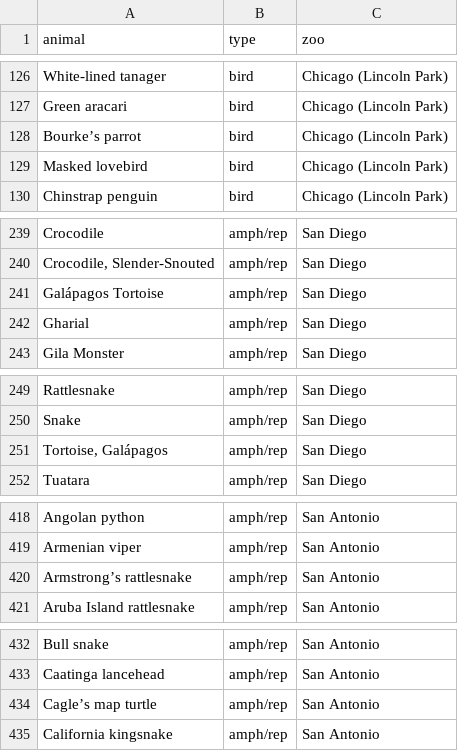
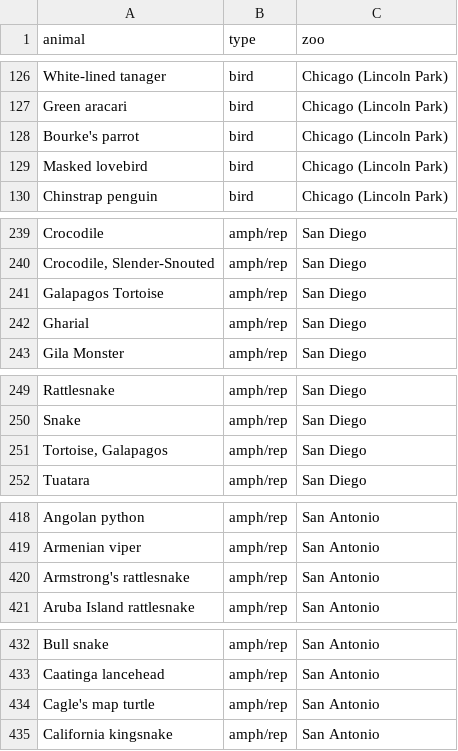
Before and after one commit to ucsd-cse8a-f18/lab3-datasets, a CSV file: zoo_animals.csv, drawn as a sheet; only a part is shown, gaps mark what is left out; the diff covers the shown part only; the diff names each change by its address in the sheet, - before the commit and + after, or states it on an @@ line.

```diff
--- a/zoo_animals.csv
+++ b/zoo_animals.csv
-A128 (animal): Bourke’s parrot
+A128 (animal): Bourke's parrot
-A241 (animal): Galápagos Tortoise
+A241 (animal): Galapagos Tortoise
-A251 (animal): Tortoise, Galápagos
+A251 (animal): Tortoise, Galapagos
-A420 (animal): Armstrong’s rattlesnake
+A420 (animal): Armstrong's rattlesnake
-A434 (animal): Cagle’s map turtle
+A434 (animal): Cagle's map turtle
```
Also changed, not shown: 7 edited cells elsewhere in this file, 1 other file.
